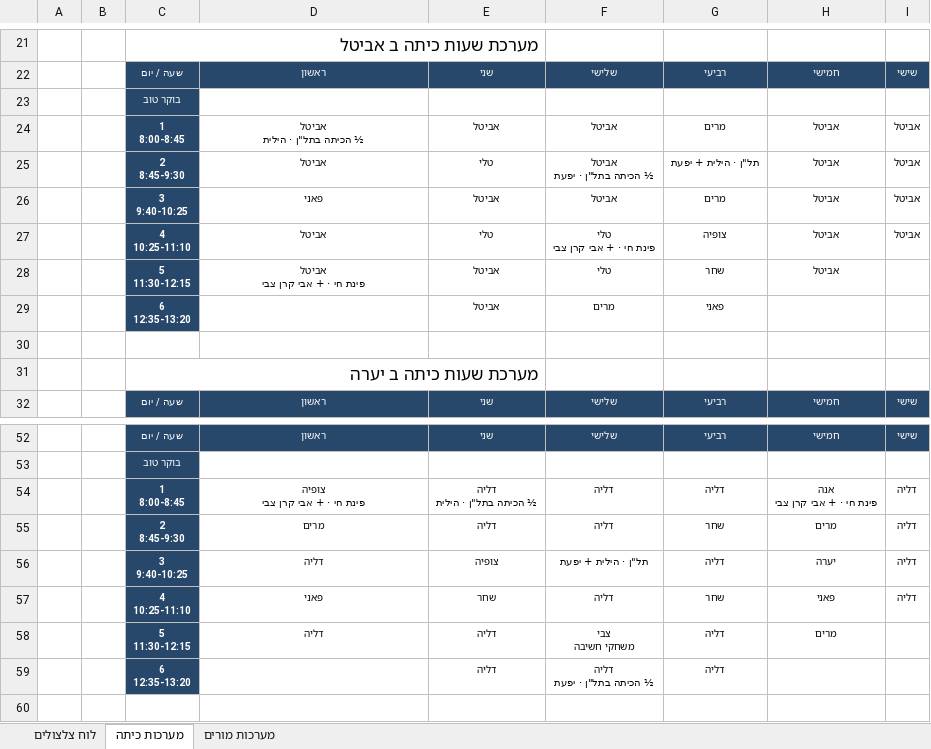
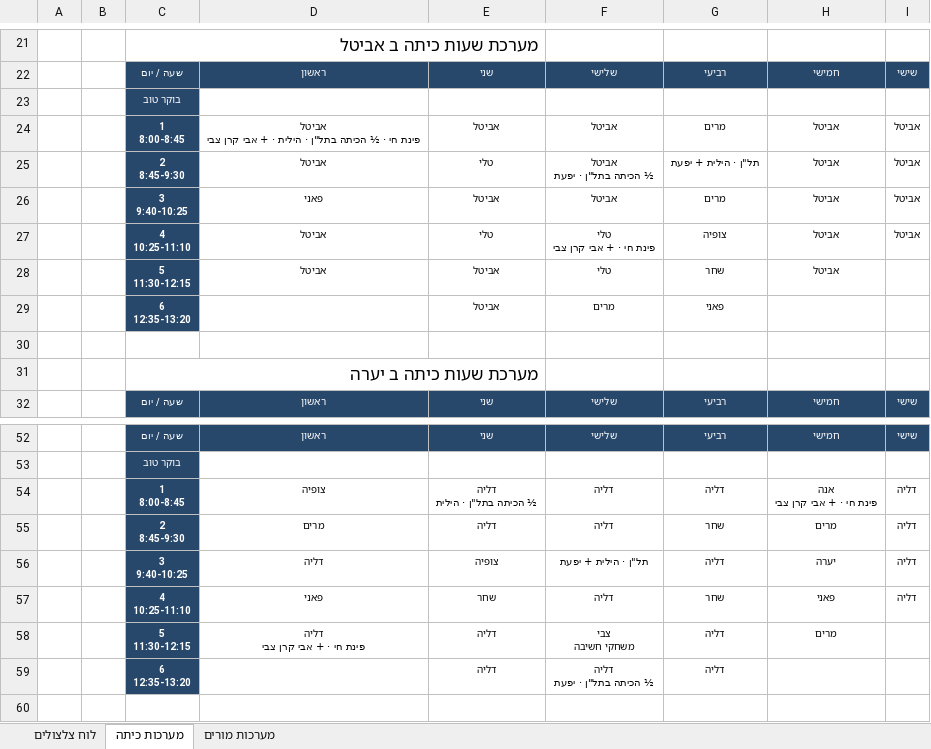
Before and after one commit to asifbenish-tech/gordon-timetable, an Excel workbook: מערכות שעות - גורדון.xlsx, sheet מערכות כיתה, drawn as a sheet; only a part is shown, gaps mark what is left out; values as stored, in another font and other column widths than the file's, no borders; ↵ is a line break in a cell; the diff names each change by its address in the sheet, - before the commit and + after, or states it on an @@ line.

```diff
--- a/מערכות שעות - גורדון.xlsx (sheet מערכות כיתה)
+++ b/מערכות שעות - גורדון.xlsx (sheet מערכות כיתה)
-D24: אביטל ↵ ½ הכיתה בתל"ן · הילית
+D24: אביטל ↵ פינת חי · ½ הכיתה בתל"ן · הילית · + אבי קרן צבי
-D28: אביטל ↵ פינת חי · + אבי קרן צבי
+D28: אביטל
-D54: צופיה ↵ פינת חי · + אבי קרן צבי
+D54: צופיה
-D58: דליה
+D58: דליה ↵ פינת חי · + אבי קרן צבי
```
Also changed, not shown: sheet מערכות מורים, מערכות שעות - לפי בתים.xlsx, 14 other files.
